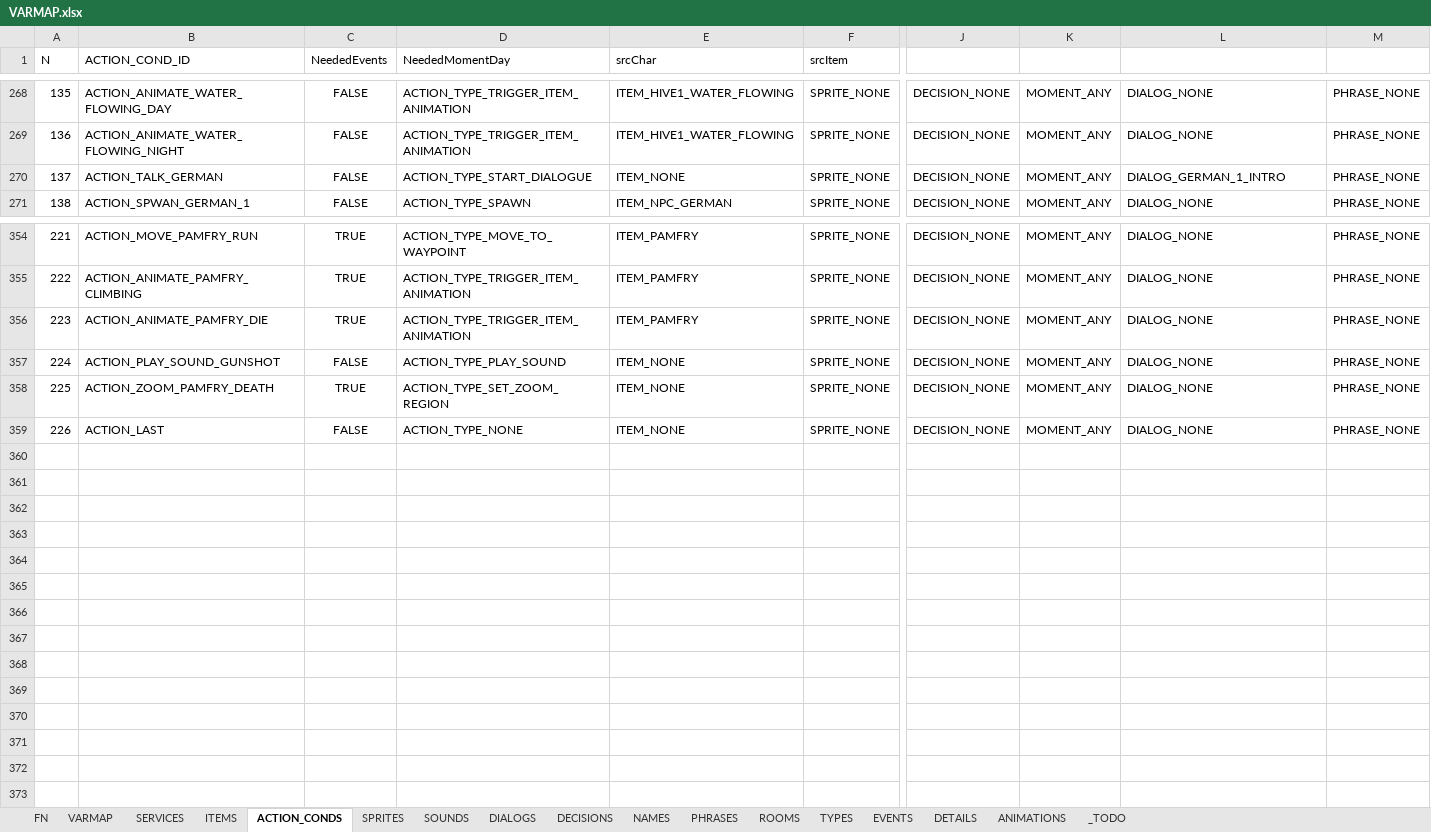
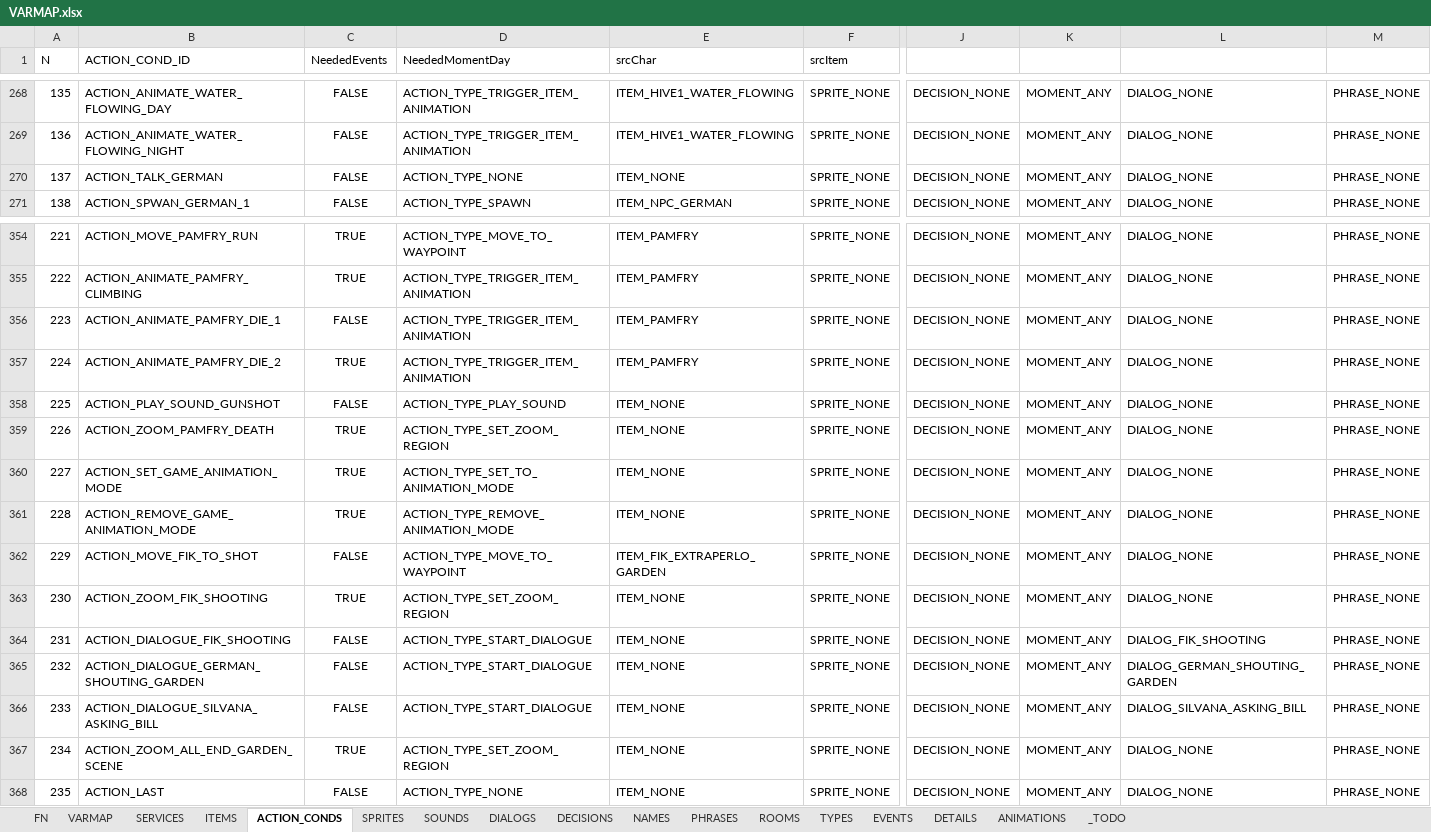
Before and after one commit to ivor4/Goblins3_AnotherQuest, an Excel workbook: VARMAP_Generator/VARMAP.xlsx, sheet ACTION_CONDS, drawn as a sheet; only a part is shown, gaps mark what is left out; values as stored, in another font and other column widths than the file's, no borders; charts and pictures and table styles not drawn; addresses are those after the commit; rows hold the shown columns only; the diff names each change by its address in the sheet, - before the commit and + after, or states it on an @@ line.

Commit message:
Ended garden scene

```diff
--- a/VARMAP_Generator/VARMAP.xlsx (sheet ACTION_CONDS)
+++ b/VARMAP_Generator/VARMAP.xlsx (sheet ACTION_CONDS)
-D270 (NeededMomentDay): ACTION_TYPE_START_DIALOGUE
+D270 (NeededMomentDay): ACTION_TYPE_NONE
-L270: DIALOG_GERMAN_1_INTRO
+L270: DIALOG_NONE
+row 356: 223 | ACTION_ANIMATE_PAMFRY_DIE_1 | FALSE | ACTION_TYPE_TRIGGER_ITEM_ANIMATION | ITEM_PAMFRY | SPRITE_NONE | DECISION_NONE | MOMENT_ANY | DIALOG_NONE | PHRASE_NONE
@@ column A (N) renumbered from row 357 down @@
-B357 (ACTION_COND_ID): ACTION_ANIMATE_PAMFRY_DIE
+B357 (ACTION_COND_ID): ACTION_ANIMATE_PAMFRY_DIE_2
+row 360: 227 | ACTION_SET_GAME_ANIMATION_MODE | TRUE | ACTION_TYPE_SET_TO_ANIMATION_MODE | ITEM_NONE | SPRITE_NONE | DECISION_NONE | MOMENT_ANY | DIALOG_NONE | PHRASE_NONE
+row 361: 228 | ACTION_REMOVE_GAME_ANIMATION_MODE | TRUE | ACTION_TYPE_REMOVE_ANIMATION_MODE | ITEM_NONE | SPRITE_NONE | DECISION_NONE | MOMENT_ANY | DIALOG_NONE | PHRASE_NONE
+row 362: 229 | ACTION_MOVE_FIK_TO_SHOT | FALSE | ACTION_TYPE_MOVE_TO_WAYPOINT | ITEM_FIK_EXTRAPERLO_GARDEN | SPRITE_NONE | DECISION_NONE | MOMENT_ANY | DIALOG_NONE | PHRASE_NONE
+row 363: 230 | ACTION_ZOOM_FIK_SHOOTING | TRUE | ACTION_TYPE_SET_ZOOM_REGION | ITEM_NONE | SPRITE_NONE | DECISION_NONE | MOMENT_ANY | DIALOG_NONE | PHRASE_NONE
+row 364: 231 | ACTION_DIALOGUE_FIK_SHOOTING | FALSE | ACTION_TYPE_START_DIALOGUE | ITEM_NONE | SPRITE_NONE | DECISION_NONE | MOMENT_ANY | DIALOG_FIK_SHOOTING | PHRASE_NONE
+row 365: 232 | ACTION_DIALOGUE_GERMAN_SHOUTING_GARDEN | FALSE | ACTION_TYPE_START_DIALOGUE | ITEM_NONE | SPRITE_NONE | DECISION_NONE | MOMENT_ANY | DIALOG_GERMAN_SHOUTING_GARDEN | PHRASE_NONE
+row 366: 233 | ACTION_DIALOGUE_SILVANA_ASKING_BILL | FALSE | ACTION_TYPE_START_DIALOGUE | ITEM_NONE | SPRITE_NONE | DECISION_NONE | MOMENT_ANY | DIALOG_SILVANA_ASKING_BILL | PHRASE_NONE
+row 367: 234 | ACTION_ZOOM_ALL_END_GARDEN_SCENE | TRUE | ACTION_TYPE_SET_ZOOM_REGION | ITEM_NONE | SPRITE_NONE | DECISION_NONE | MOMENT_ANY | DIALOG_NONE | PHRASE_NONE
```
Also changed, not shown: sheet DIALOGS, sheet PHRASES, sheet SOUNDS, sheet TYPES, sheet NAMES, 46 other files.
